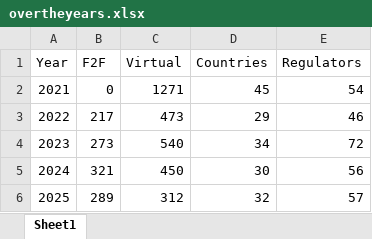
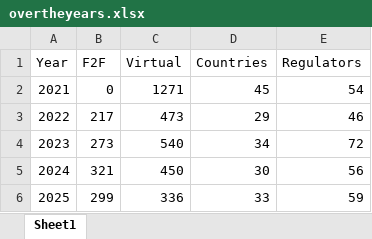
Before and after one commit to efspieurope/workshop, an Excel workbook: data/overtheyears.xlsx, sheet Sheet1, drawn as a sheet; values as stored, in another font and other column widths than the file's, no borders; the diff names each change by its address in the sheet, - before the commit and + after, or states it on an @@ line.

```diff
--- a/data/overtheyears.xlsx (sheet Sheet1)
+++ b/data/overtheyears.xlsx (sheet Sheet1)
-B6 (F2F): 289
+B6 (F2F): 299
-C6 (Virtual): 312
+C6 (Virtual): 336
-D6 (Countries): 32
+D6 (Countries): 33
-E6 (Regulators): 57
+E6 (Regulators): 59
```
Also changed, not shown: 35 other files.
